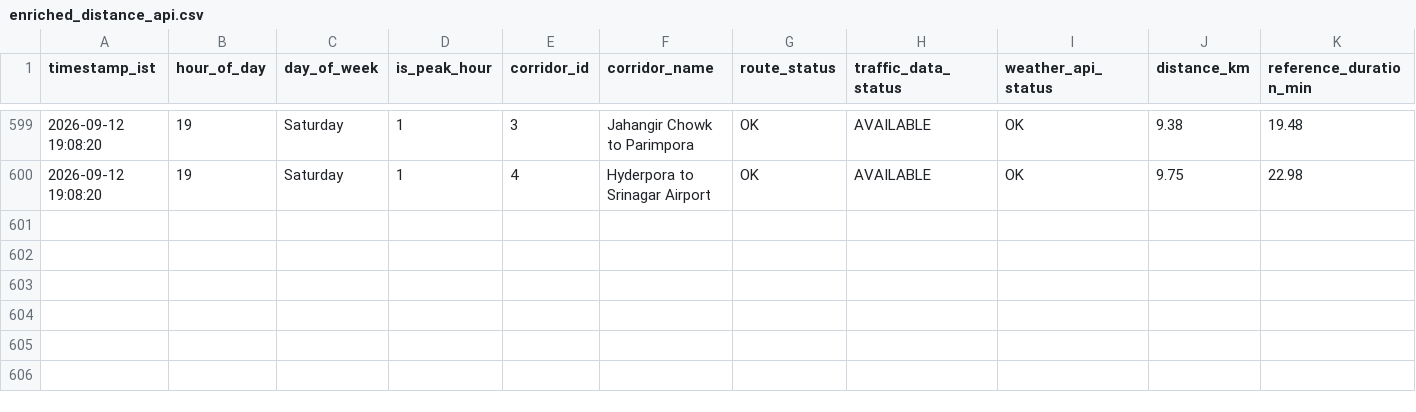
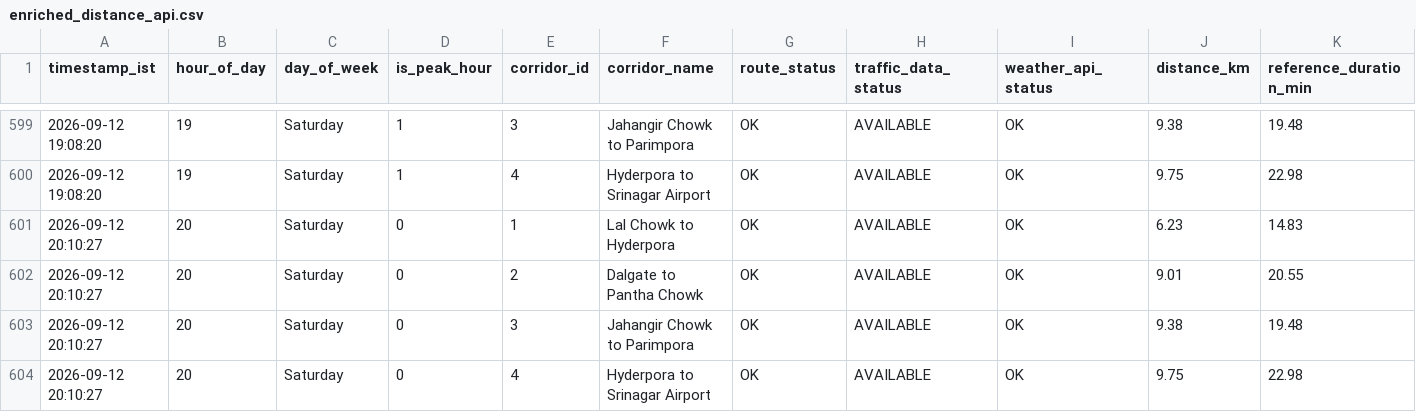
Before and after one commit to tanzeelhafiz001/srinagar-traffic-model, a CSV file: enriched_distance_api.csv, drawn as a sheet; only a part is shown, gaps mark what is left out; rows hold the shown columns only; the diff names each change by its address in the sheet, - before the commit and + after, or states it on an @@ line.

```diff
--- a/enriched_distance_api.csv
+++ b/enriched_distance_api.csv
+row 601: 2026-09-12 20:10:27 | 20 | Saturday | 0 | 1 | Lal Chowk to Hyderpora | OK | AVAILABLE | OK | 6.23 | 14.83
+row 602: 2026-09-12 20:10:27 | 20 | Saturday | 0 | 2 | Dalgate to Pantha Chowk | OK | AVAILABLE | OK | 9.01 | 20.55
+row 603: 2026-09-12 20:10:27 | 20 | Saturday | 0 | 3 | Jahangir Chowk to Parimpora | OK | AVAILABLE | OK | 9.38 | 19.48
+row 604: 2026-09-12 20:10:27 | 20 | Saturday | 0 | 4 | Hyderpora to Srinagar Airport | OK | AVAILABLE | OK | 9.75 | 22.98
```
Also changed, not shown: enriched_routes_api.csv, raw_distance_api.csv, 1 other file.
